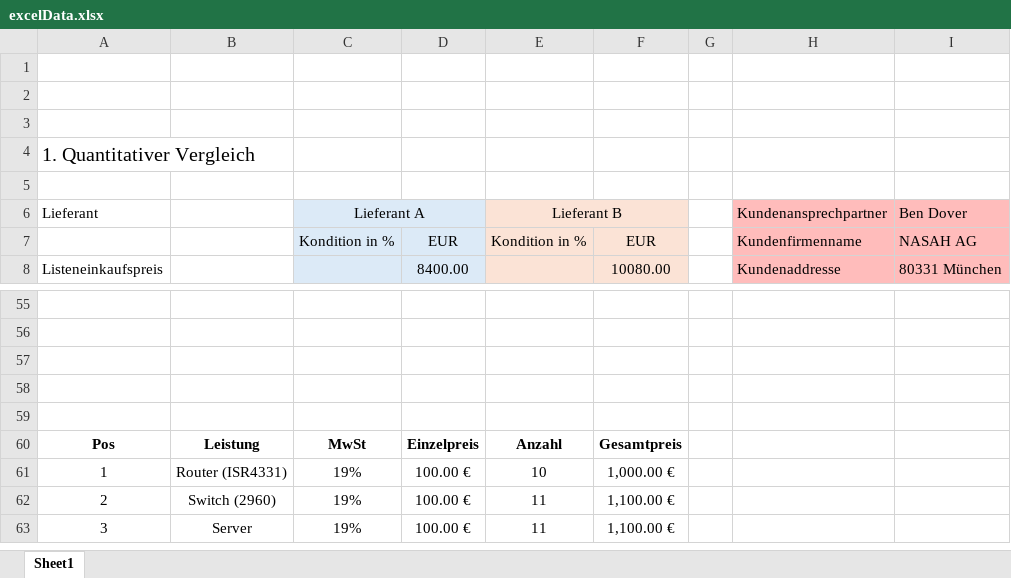
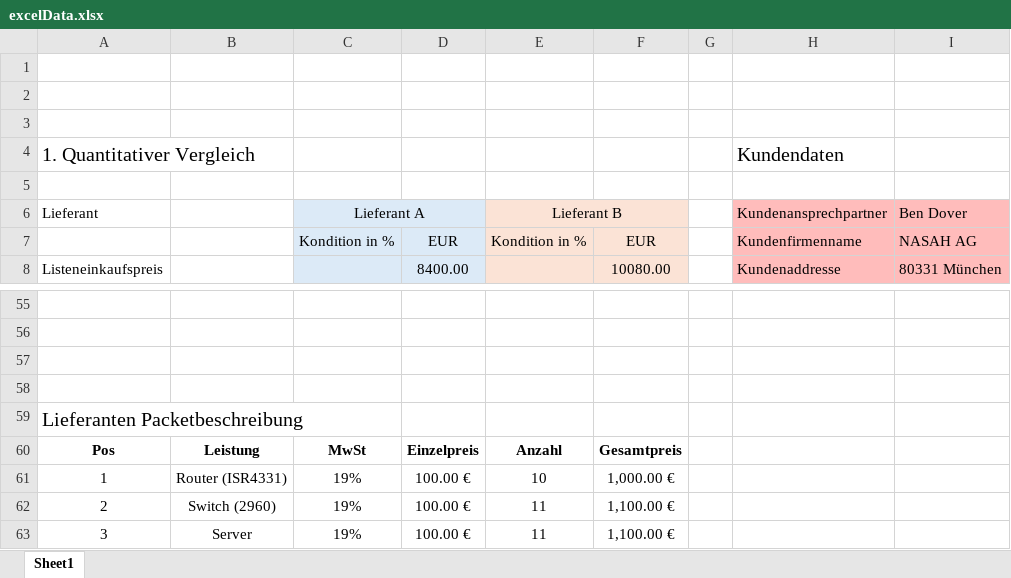
Before and after one commit to luclisson/rechnungMARSters, an Excel workbook: excelData.xlsx, sheet Sheet1, drawn as a sheet; only a part is shown, gaps mark what is left out; values as stored, in another font and other column widths than the file's, no borders; the diff covers the shown part only; the diff names each change by its address in the sheet, - before the commit and + after, or states it on an @@ line.

```diff
--- a/excelData.xlsx (sheet Sheet1)
+++ b/excelData.xlsx (sheet Sheet1)
-H4: (empty)
+H4: Kundendaten
-A59: (empty)
+A59: Lieferanten Packetbeschreibung
```
Also changed, not shown: 1 added row, 1 removed row and 14 edited cells elsewhere in this sheet, 5 other files.
